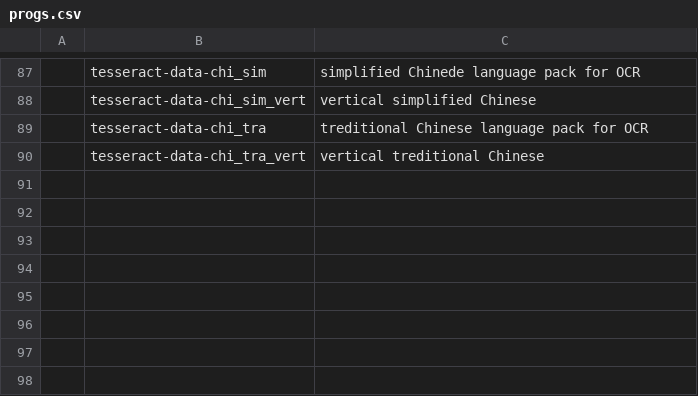
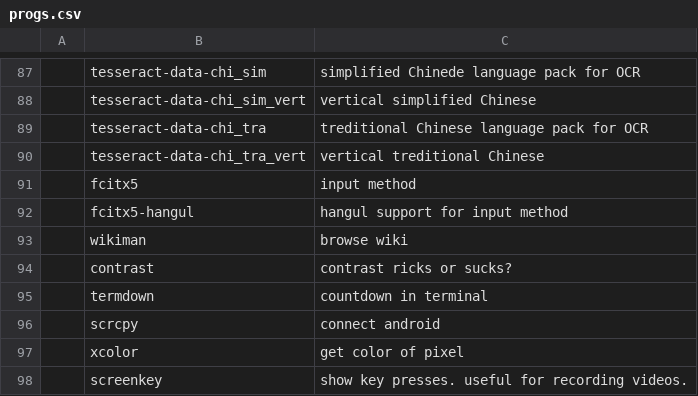
Before and after one commit to mojtabavahidinasab/LARBS, a CSV file: static/progs.csv, drawn as a sheet; only a part is shown, gaps mark what is left out; the diff names each change by its address in the sheet, - before the commit and + after, or states it on an @@ line.

Commit message:
افزودن برنامه

```diff
--- a/static/progs.csv
+++ b/static/progs.csv
+row 91:  | fcitx5 | input method
+row 92:  | fcitx5-hangul | hangul support for input method
+row 93:  | wikiman | browse wiki
+row 94:  | contrast | contrast ricks or sucks?
+row 95:  | termdown | countdown in terminal
+row 96:  | scrcpy | connect android
+row 97:  | xcolor | get color of pixel
+row 98:  | screenkey | show key presses. useful for recording videos.
```
